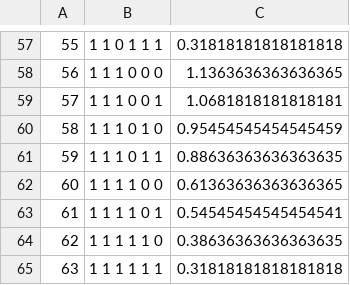
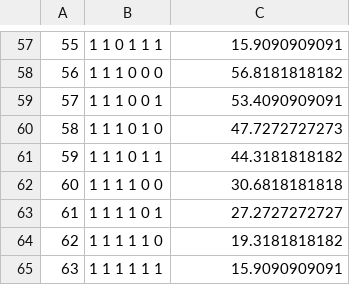
Before and after one commit to AcOdErKa/c--a--n--c--e--r12_16_17, a CSV file: bin/outs/output_drugone_weight.csv, drawn as a sheet; only a part is shown, gaps mark what is left out; the diff covers the shown part only.

```diff
--- a/bin/outs/output_drugone_weight.csv
+++ b/bin/outs/output_drugone_weight.csv
@@ -57,9 +57,9 @@
-55,1 1 0 1 1 1,0.31818181818181818
-56,1 1 1 0 0 0,1.1363636363636365
-57,1 1 1 0 0 1,1.0681818181818181
-58,1 1 1 0 1 0,0.95454545454545459
-59,1 1 1 0 1 1,0.88636363636363635
-60,1 1 1 1 0 0,0.61363636363636365
-61,1 1 1 1 0 1,0.54545454545454541
-62,1 1 1 1 1 0,0.38636363636363635
-63,1 1 1 1 1 1,0.31818181818181818
+55,1 1 0 1 1 1,15.9090909091
+56,1 1 1 0 0 0,56.8181818182
+57,1 1 1 0 0 1,53.4090909091
+58,1 1 1 0 1 0,47.7272727273
+59,1 1 1 0 1 1,44.3181818182
+60,1 1 1 1 0 0,30.6818181818
+61,1 1 1 1 0 1,27.2727272727
+62,1 1 1 1 1 0,19.3181818182
+63,1 1 1 1 1 1,15.9090909091
```
Also changed, not shown: 1 added row, 1 removed row and 55 edited cells elsewhere in this file, bin/outs/output_1f.csv, bin/outs/output_drugone.csv, 6 other files.
